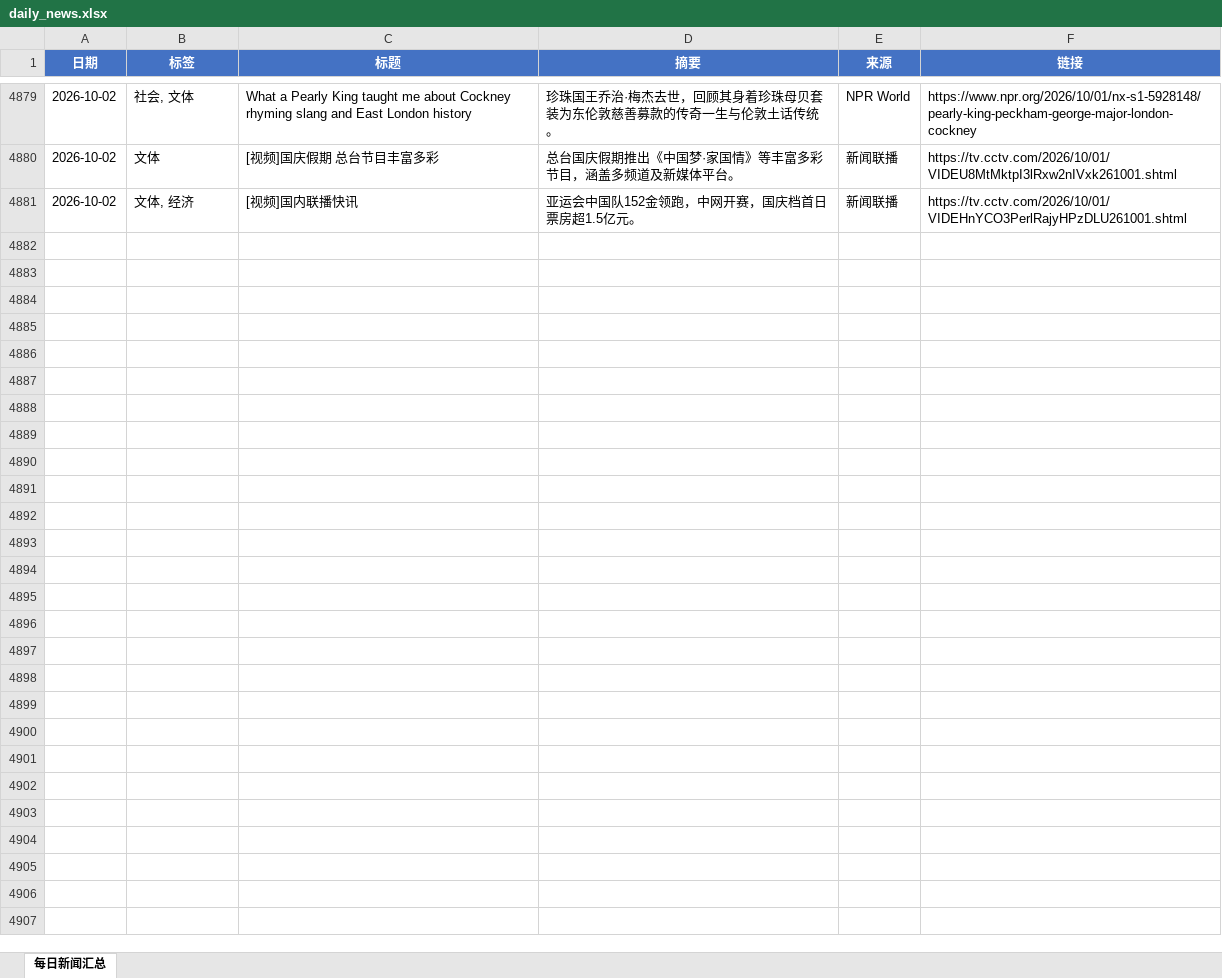
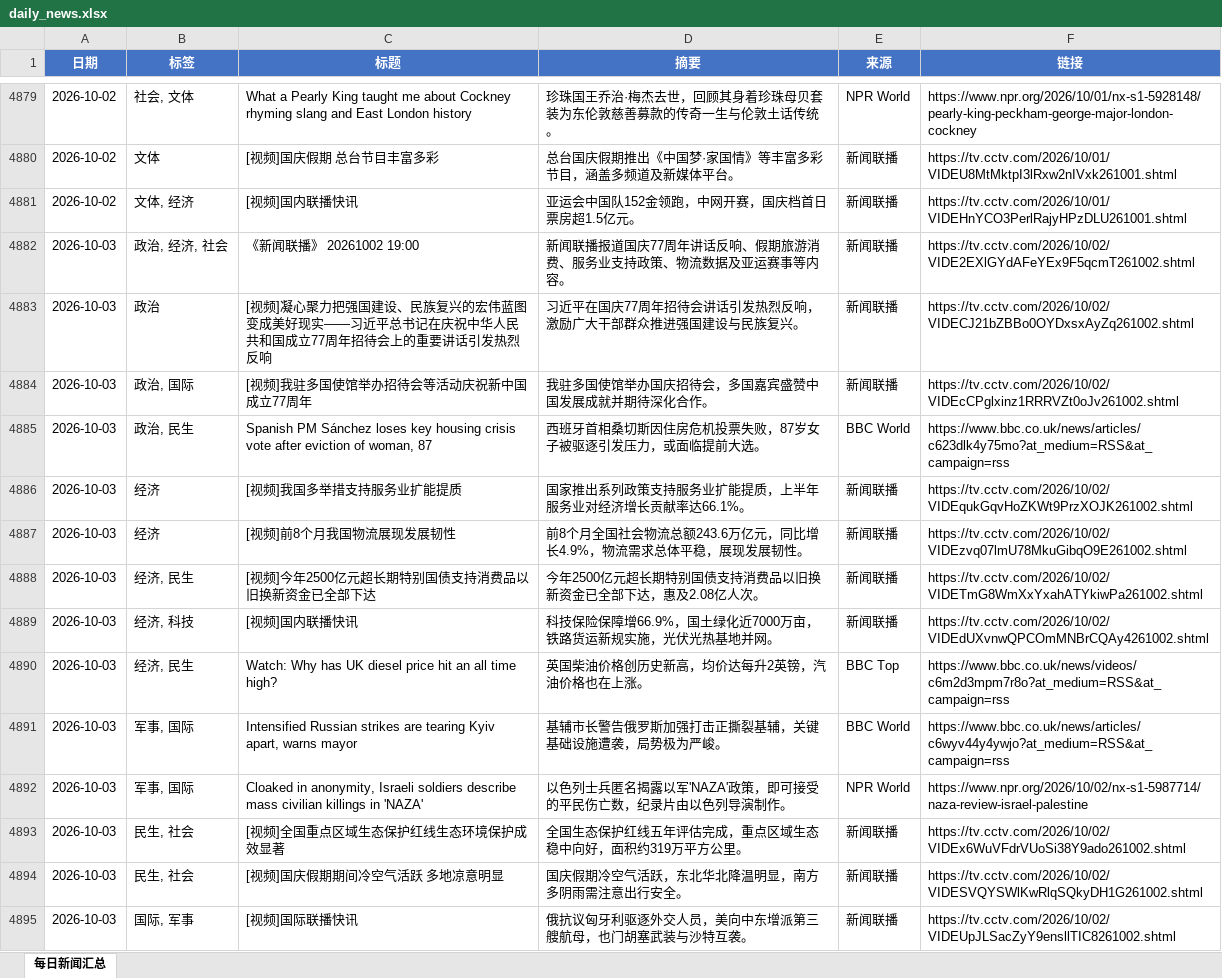
Before and after one commit to iorangejuice12138-lgtm/daily-news, an Excel workbook: data/daily_news.xlsx, sheet 每日新闻汇总, drawn as a sheet; only a part is shown, gaps mark what is left out; values as stored, in another font and other column widths than the file's, no borders; the diff covers the shown part only; the diff names each change by its address in the sheet, - before the commit and + after, or states it on an @@ line.

```diff
--- a/data/daily_news.xlsx (sheet 每日新闻汇总)
+++ b/data/daily_news.xlsx (sheet 每日新闻汇总)
+row 4882: 2026-10-03 | 政治, 经济, 社会 | 《新闻联播》 20261002 19:00 | 新闻联播报道国庆77周年讲话反响、假期旅游消费、服务业支持政策、物流数据及亚运赛事等内容。 | 新闻联播 | https://tv.cctv.com/2026/10/02/VIDE2EXlGYdAFeYEx9F5qcmT261002.shtml
+row 4883: 2026-10-03 | 政治 | [视频]凝心聚力把强国建设、民族复兴的宏伟蓝图变成美好现实——习近平总书记在庆祝中华人民共和国成立77周年招待会上的重要讲话引发热烈反响 | 习近平在国庆77周年招待会讲话引发热烈反响，激励广大干部群众推进强国建设与民族复兴。 | 新闻联播 | https://tv.cctv.com/2026/10/02/VIDECJ21bZBBo0OYDxsxAyZq261002.shtml
+row 4884: 2026-10-03 | 政治, 国际 | [视频]我驻多国使馆举办招待会等活动庆祝新中国成立77周年 | 我驻多国使馆举办国庆招待会，多国嘉宾盛赞中国发展成就并期待深化合作。 | 新闻联播 | https://tv.cctv.com/2026/10/02/VIDEcCPglxinz1RRRVZt0oJv261002.shtml
+row 4885: 2026-10-03 | 政治, 民生 | Spanish PM Sánchez loses key housing crisis vote after eviction of woman, 87 | 西班牙首相桑切斯因住房危机投票失败，87岁女子被驱逐引发压力，或面临提前大选。 | BBC World | https://www.bbc.co.uk/news/articles/c623dlk4y75mo?at_medium=RSS&at_campaign=rss
+row 4886: 2026-10-03 | 经济 | [视频]我国多举措支持服务业扩能提质 | 国家推出系列政策支持服务业扩能提质，上半年服务业对经济增长贡献率达66.1%。 | 新闻联播 | https://tv.cctv.com/2026/10/02/VIDEqukGqvHoZKWt9PrzXOJK261002.shtml
+row 4887: 2026-10-03 | 经济 | [视频]前8个月我国物流展现发展韧性 | 前8个月全国社会物流总额243.6万亿元，同比增长4.9%，物流需求总体平稳，展现发展韧性。 | 新闻联播 | https://tv.cctv.com/2026/10/02/VIDEzvq07lmU78MkuGibqO9E261002.shtml
+row 4888: 2026-10-03 | 经济, 民生 | [视频]今年2500亿元超长期特别国债支持消费品以旧换新资金已全部下达 | 今年2500亿元超长期特别国债支持消费品以旧换新资金已全部下达，惠及2.08亿人次。 | 新闻联播 | https://tv.cctv.com/2026/10/02/VIDETmG8WmXxYxahATYkiwPa261002.shtml
+row 4889: 2026-10-03 | 经济, 科技 | [视频]国内联播快讯 | 科技保险保障增66.9%，国土绿化近7000万亩，铁路货运新规实施，光伏光热基地并网。 | 新闻联播 | https://tv.cctv.com/2026/10/02/VIDEdUXvnwQPCOmMNBrCQAy4261002.shtml
+row 4890: 2026-10-03 | 经济, 民生 | Watch: Why has UK diesel price hit an all time high? | 英国柴油价格创历史新高，均价达每升2英镑，汽油价格也在上涨。 | BBC Top | https://www.bbc.co.uk/news/videos/c6m2d3mpm7r8o?at_medium=RSS&at_campaign=rss
+row 4891: 2026-10-03 | 军事, 国际 | Intensified Russian strikes are tearing Kyiv apart, warns mayor | 基辅市长警告俄罗斯加强打击正撕裂基辅，关键基础设施遭袭，局势极为严峻。 | BBC World | https://www.bbc.co.uk/news/articles/c6wyv44y4ywjo?at_medium=RSS&at_campaign=rss
+row 4892: 2026-10-03 | 军事, 国际 | Cloaked in anonymity, Israeli soldiers describe mass civilian killings in 'NAZA' | 以色列士兵匿名揭露以军'NAZA'政策，即可接受的平民伤亡数，纪录片由以色列导演制作。 | NPR World | https://www.npr.org/2026/10/02/nx-s1-5987714/naza-review-israel-palestine
+row 4893: 2026-10-03 | 民生, 社会 | [视频]全国重点区域生态保护红线生态环境保护成效显著 | 全国生态保护红线五年评估完成，重点区域生态稳中向好，面积约319万平方公里。 | 新闻联播 | https://tv.cctv.com/2026/10/02/VIDEx6WuVFdrVUoSi38Y9ado261002.shtml
+row 4894: 2026-10-03 | 民生, 社会 | [视频]国庆假期期间冷空气活跃 多地凉意明显 | 国庆假期冷空气活跃，东北华北降温明显，南方多阴雨需注意出行安全。 | 新闻联播 | https://tv.cctv.com/2026/10/02/VIDESVQYSWlKwRlqSQkyDH1G261002.shtml
+row 4895: 2026-10-03 | 国际, 军事 | [视频]国际联播快讯 | 俄抗议匈牙利驱逐外交人员，美向中东增派第三艘航母，也门胡塞武装与沙特互袭。 | 新闻联播 | https://tv.cctv.com/2026/10/02/VIDEUpJLSacZyY9ensllTIC8261002.shtml
```
Also changed, not shown: 13 added rows elsewhere in this sheet, 1 other file.
